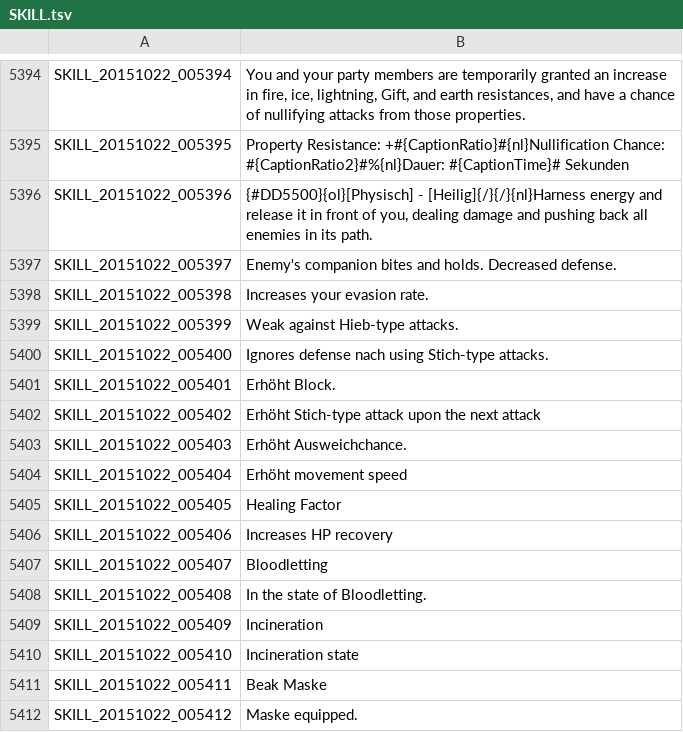
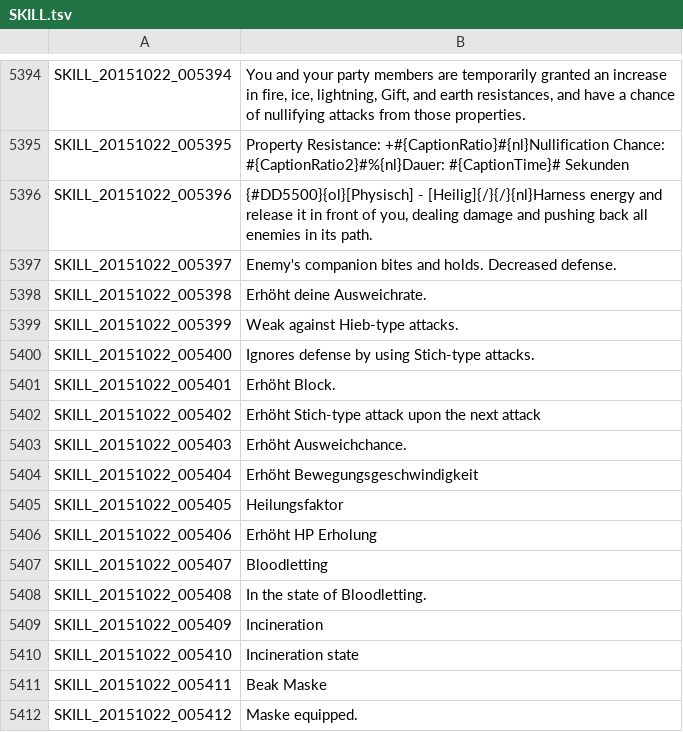
Before and after one commit to Triky313/TreeOfSavior-GermanTranslation, a TSV file: SKILL.tsv, drawn as a sheet; only a part is shown, gaps mark what is left out.

```diff
--- a/SKILL.tsv
+++ b/SKILL.tsv
@@ -5397,5 +5397,5 @@ SKILL_20151022_005396	{#DD5500}{ol}[Physisch] - [Heilig]{/}{/}{nl}Harness energy
 SKILL_20151022_005397	Enemy's companion bites and holds. Decreased defense.
-SKILL_20151022_005398	Increases your evasion rate.
+SKILL_20151022_005398	Erhöht deine Ausweichrate.
 SKILL_20151022_005399	Weak against Hieb-type attacks.
-SKILL_20151022_005400	Ignores defense nach using Stich-type attacks.
+SKILL_20151022_005400	Ignores defense by using Stich-type attacks.
 SKILL_20151022_005401	Erhöht Block.
@@ -5403,5 +5403,5 @@ SKILL_20151022_005402	Erhöht Stich-type attack upon the next attack
 SKILL_20151022_005403	Erhöht Ausweichchance.
-SKILL_20151022_005404	Erhöht movement speed
-SKILL_20151022_005405	Healing Factor
-SKILL_20151022_005406	Increases HP recovery
+SKILL_20151022_005404	Erhöht Bewegungsgeschwindigkeit
+SKILL_20151022_005405	Heilungsfaktor
+SKILL_20151022_005406	Erhöht HP Erholung
 SKILL_20151022_005407	Bloodletting
```
Also changed, not shown: UI.tsv, 1 other file.
